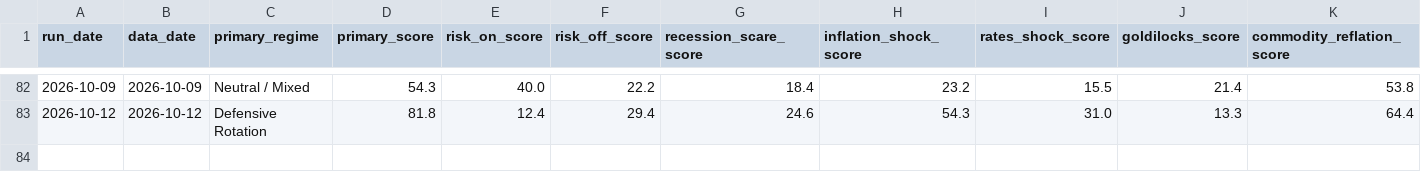
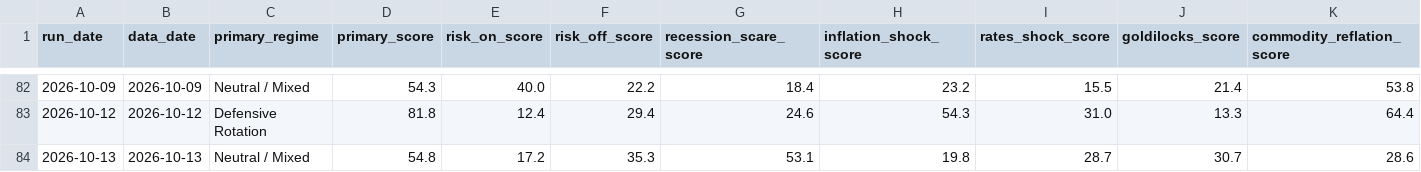
Before and after one commit to flav7557/macro-regime-dashboard, a CSV file: data/regime_history.csv, drawn as a sheet; only a part is shown, gaps mark what is left out; rows hold the shown columns only; the diff names each change by its address in the sheet, - before the commit and + after, or states it on an @@ line.

```diff
--- a/data/regime_history.csv
+++ b/data/regime_history.csv
+row 84: 2026-10-13 | 2026-10-13 | Neutral / Mixed | 54.8 | 17.2 | 35.3 | 53.1 | 19.8 | 28.7 | 30.7 | 28.6
```
